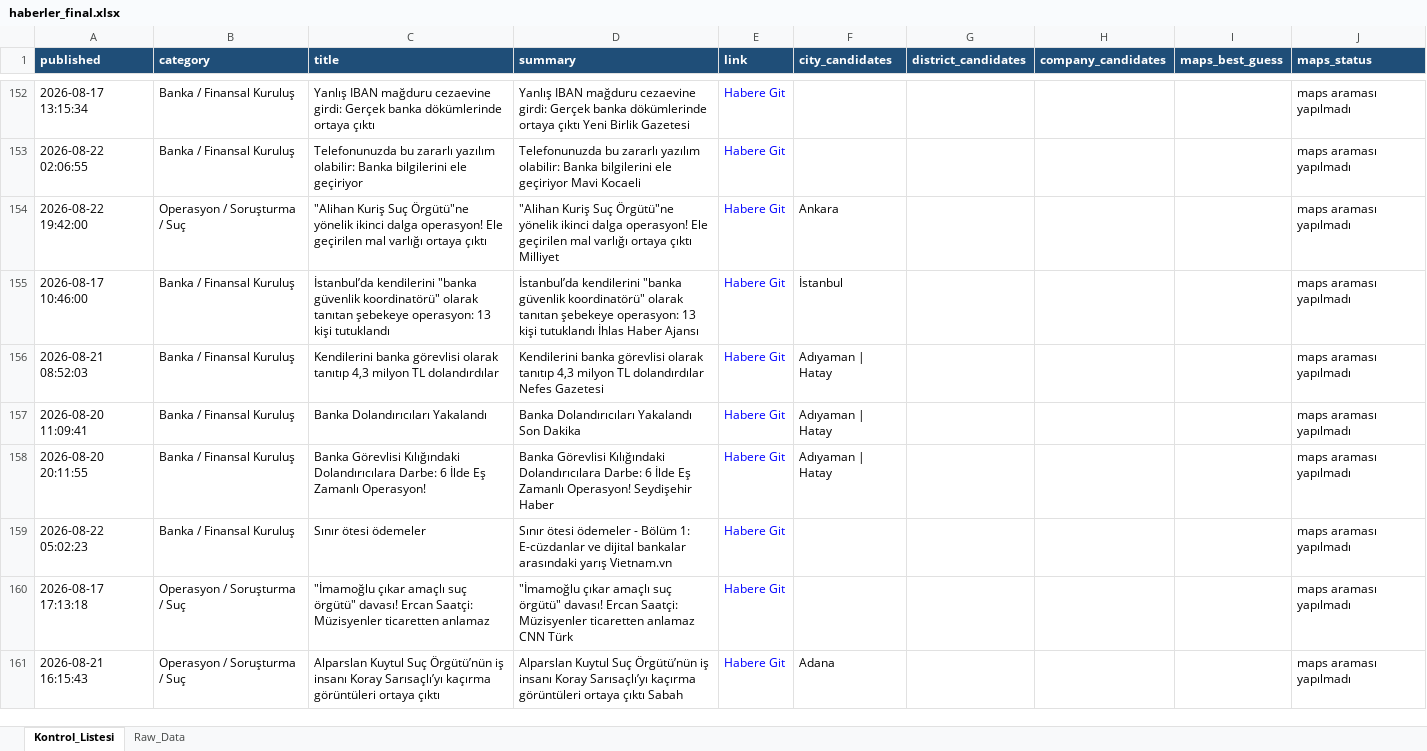
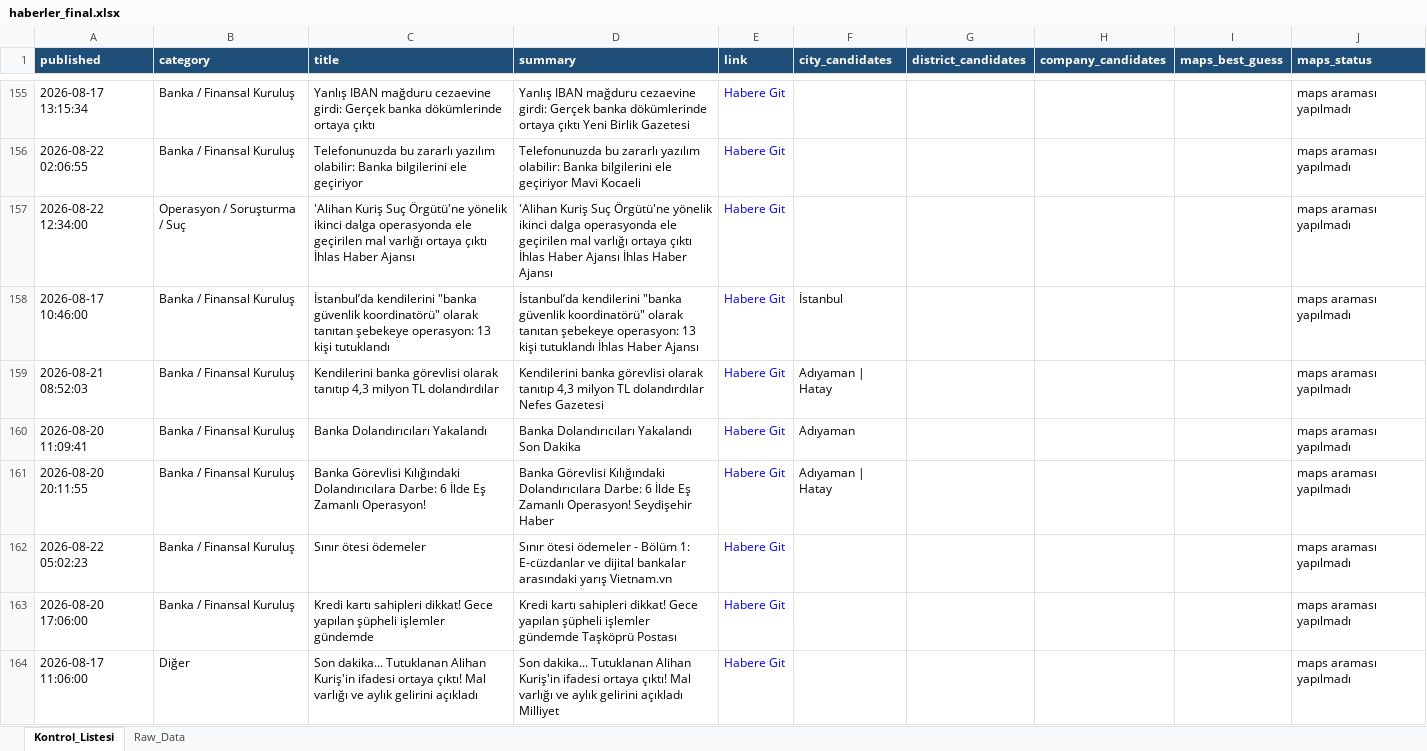
Before and after one commit to MuhammedMustafaSungur/haber-risk-monitor, an Excel workbook: data/haberler_final.xlsx, sheet Kontrol_Listesi, drawn as a sheet; only a part is shown, gaps mark what is left out; the shorter side is filled out with more unchanged rows; values as stored, in another font and other column widths than the file's, no borders; addresses are those after the commit; the diff covers the shown part only; the diff names each change by its address in the sheet, - before the commit and + after, or states it on an @@ line.

```diff
--- a/data/haberler_final.xlsx (sheet Kontrol_Listesi)
+++ b/data/haberler_final.xlsx (sheet Kontrol_Listesi)
-A157 (published): 2026-08-22 19:42:00
+A157 (published): 2026-08-22 12:34:00
-C157 (title): "Alihan Kuriş Suç Örgütü"ne yönelik ikinci dalga operasyon! Ele geçirilen mal varlığı ortaya çıktı
+C157 (title): 'Alihan Kuriş Suç Örgütü'ne yönelik ikinci dalga operasyonda ele geçirilen mal varlığı ortaya çıktı İhlas Haber Ajansı
-D157 (summary): "Alihan Kuriş Suç Örgütü"ne yönelik ikinci dalga operasyon! Ele geçirilen mal varlığı ortaya çıktı Milliyet
+D157 (summary): 'Alihan Kuriş Suç Örgütü'ne yönelik ikinci dalga operasyonda ele geçirilen mal varlığı ortaya çıktı İhlas Haber Ajansı İhlas Haber Ajansı
-F157 (city_candidates): Ankara
+F157 (city_candidates): (empty)
-F160 (city_candidates): Adıyaman | Hatay
+F160 (city_candidates): Adıyaman
@@ row 164 moved to row 163: 2026-08-20 17:06:00 @@
@@ row 162 moved to row 164: 2026-08-17 11:06:00 @@
```
Also changed, not shown: 21 added rows, 17 removed rows, 6 moved rows and 93 edited cells elsewhere in this sheet, sheet Raw_Data, 1 other file.
